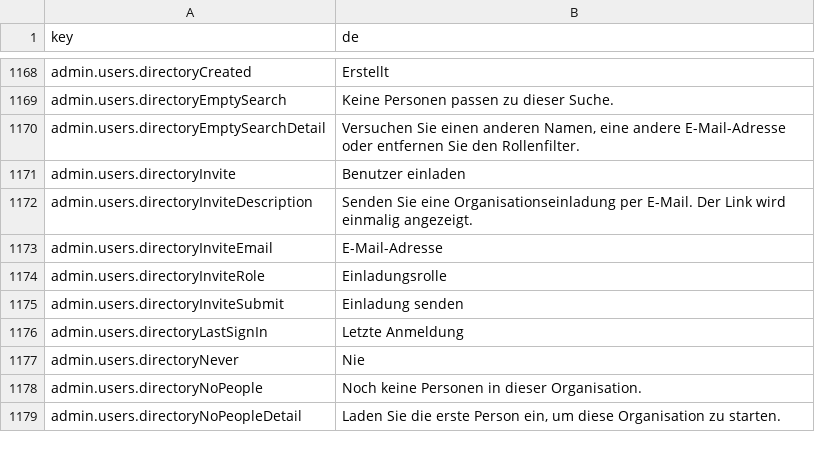
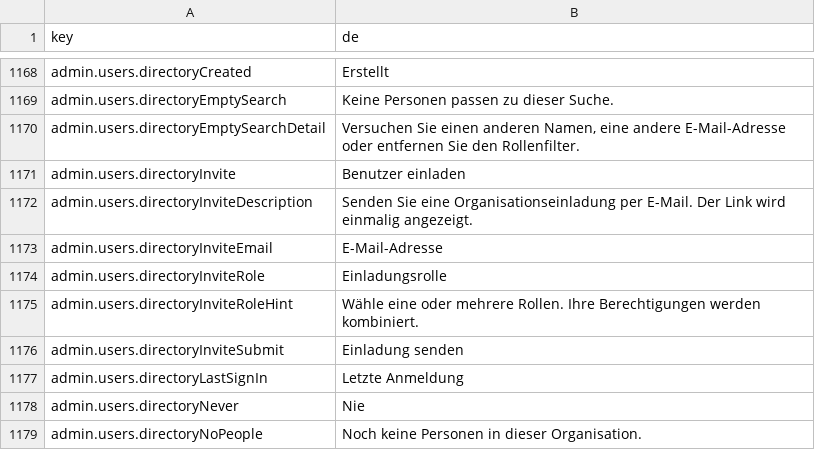
Before and after one commit to david1gp/authworks, a CSV file: public/i18n/de.csv, drawn as a sheet; only a part is shown, gaps mark what is left out; the shorter side is filled out with more unchanged rows; the diff names each change by its address in the sheet, - before the commit and + after, or states it on an @@ line.

```diff
--- a/public/i18n/de.csv
+++ b/public/i18n/de.csv
+row 1175: admin.users.directoryInviteRoleHint | Wähle eine oder mehrere Rollen. Ihre Berechtigungen werden kombiniert.
```
Also changed, not shown: public/i18n/ar.csv, public/i18n/fr.csv, 14 other files.
